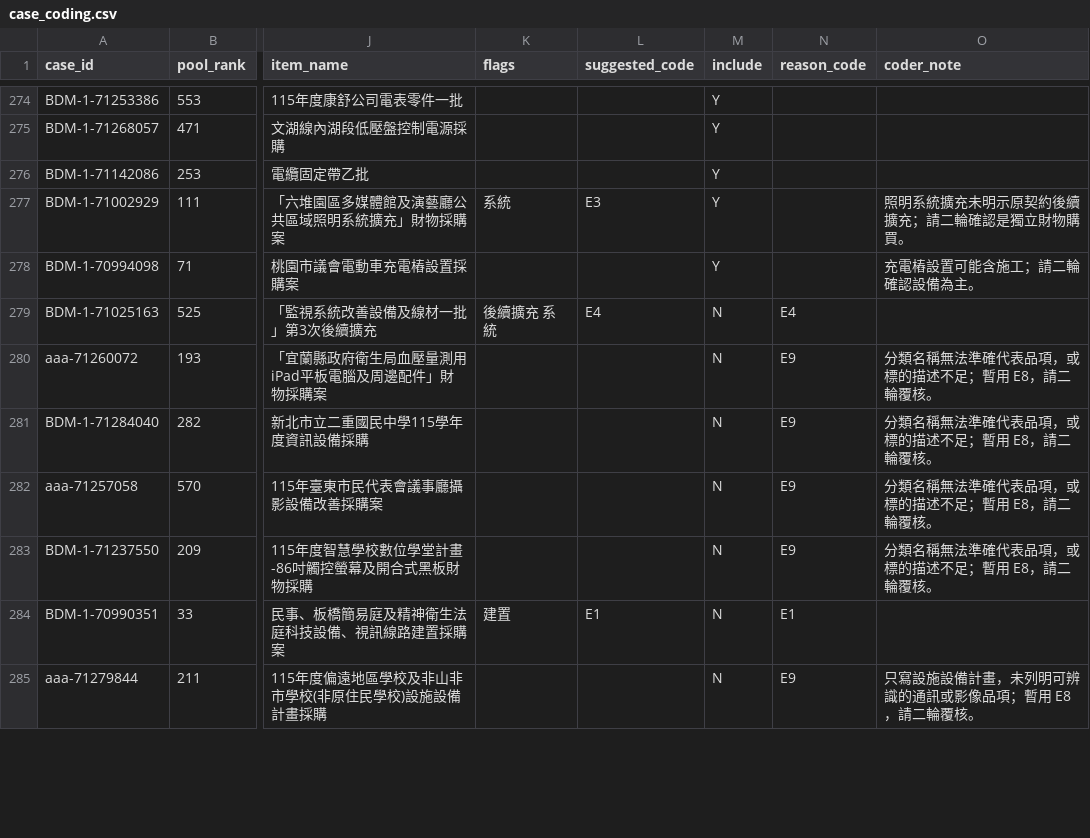
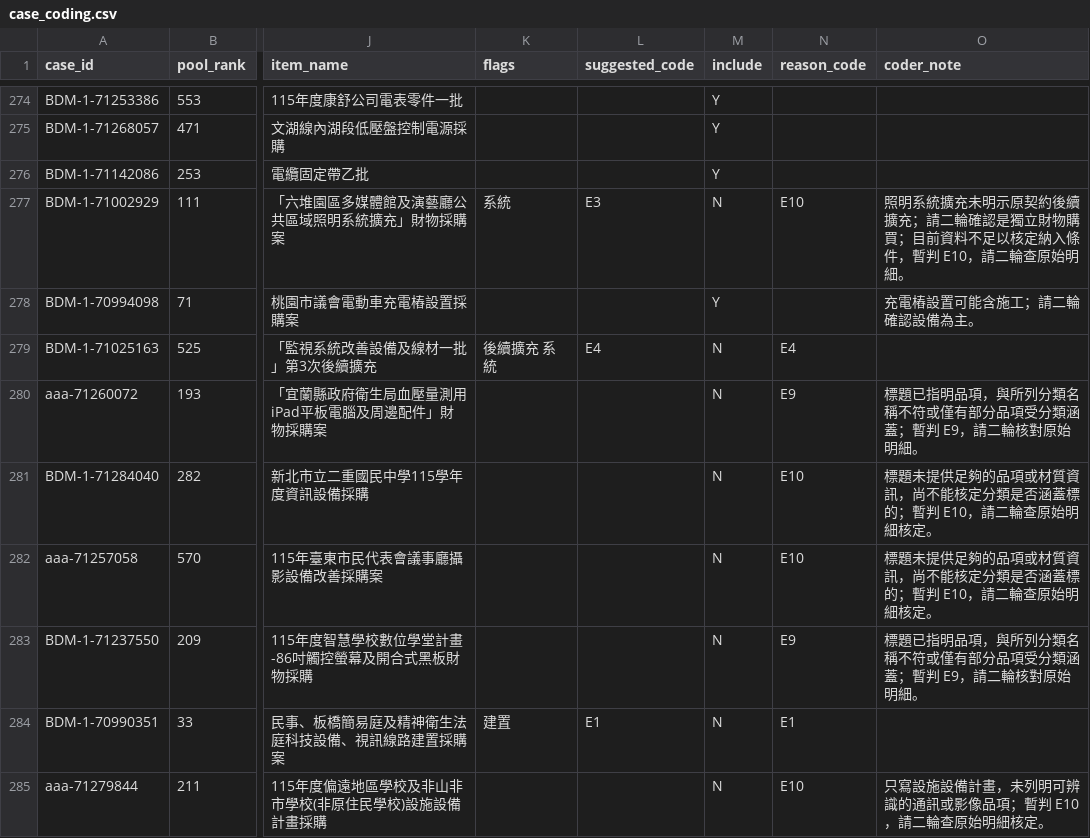
Before and after one commit to rebeccccccccccccccccca/NegotiationArena, a CSV file: data/procurement/case_coding.csv, drawn as a sheet; only a part is shown, gaps mark what is left out; the diff covers the shown part only; the diff names each change by its address in the sheet, - before the commit and + after, or states it on an @@ line.

```diff
--- a/data/procurement/case_coding.csv
+++ b/data/procurement/case_coding.csv
-M277 (include): Y
+M277 (include): N
-N277 (reason_code): (empty)
+N277 (reason_code): E10
-O277 (coder_note): 照明系統擴充未明示原契約後續擴充；請二輪確認是獨立財物購買。
+O277 (coder_note): 照明系統擴充未明示原契約後續擴充；請二輪確認是獨立財物購買；目前資料不足以核定納入條件，暫判 E10，請二輪查原始明細。
-O280 (coder_note): 分類名稱無法準確代表品項，或標的描述不足；暫用 E8，請二輪覆核。
+O280 (coder_note): 標題已指明品項，與所列分類名稱不符或僅有部分品項受分類涵蓋；暫判 E9，請二輪核對原始明細。
-N281:N282 (reason_code): E9
+N281:N282 (reason_code): E10
-O281:O282 (coder_note): 分類名稱無法準確代表品項，或標的描述不足；暫用 E8，請二輪覆核。
+O281:O282 (coder_note): 標題未提供足夠的品項或材質資訊，尚不能核定分類是否涵蓋標的；暫判 E10，請二輪查原始明細核定。
-O283 (coder_note): 分類名稱無法準確代表品項，或標的描述不足；暫用 E8，請二輪覆核。
+O283 (coder_note): 標題已指明品項，與所列分類名稱不符或僅有部分品項受分類涵蓋；暫判 E9，請二輪核對原始明細。
-N285 (reason_code): E9
+N285 (reason_code): E10
-O285 (coder_note): 只寫設施設備計畫，未列明可辨識的通訊或影像品項；暫用 E8，請二輪覆核。
+O285 (coder_note): 只寫設施設備計畫，未列明可辨識的通訊或影像品項；暫判 E10，請二輪查原始明細核定。
```
Also changed, not shown: 169 edited cells elsewhere in this file, 3 other files.
